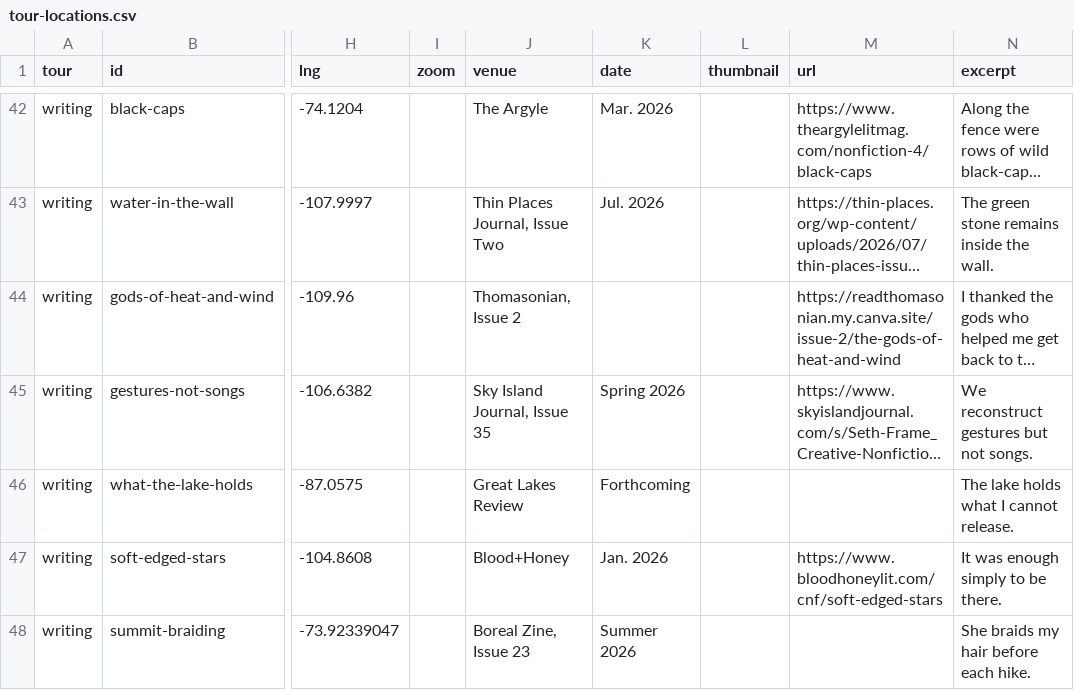
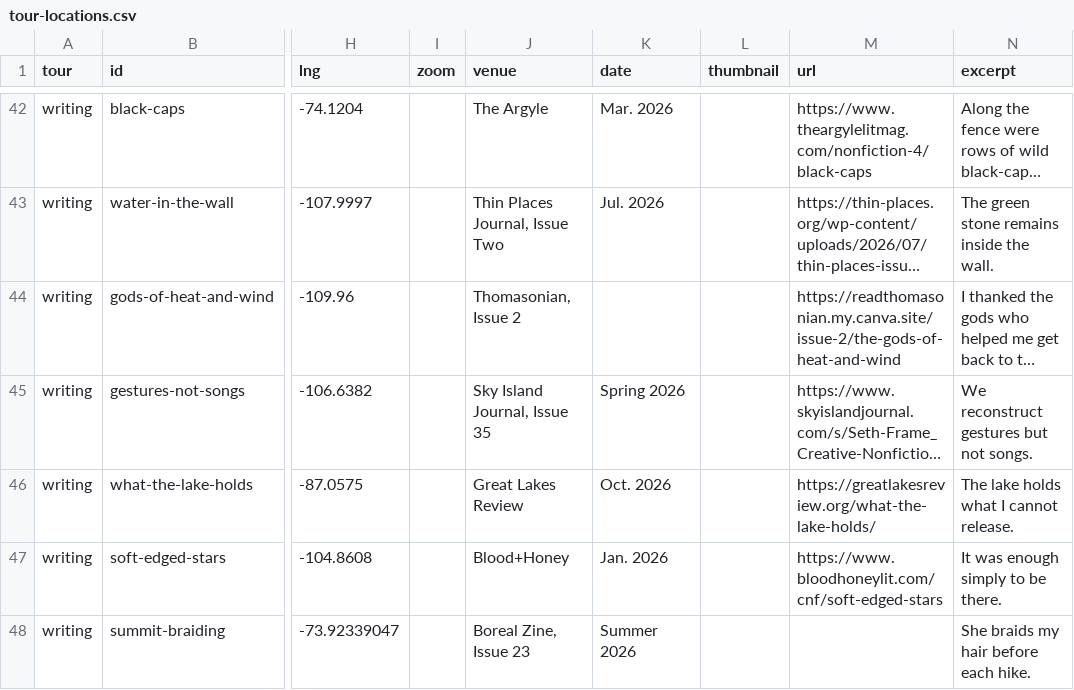
Before and after one commit to sframe938/SethFrame.github.io, a CSV file: data/tour-locations.csv, drawn as a sheet; only a part is shown, gaps mark what is left out; long unchanged cells end in …; the diff names each change by its address in the sheet, - before the commit and + after, or states it on an @@ line.

Commit message:
GLR Link and date

```diff
--- a/data/tour-locations.csv
+++ b/data/tour-locations.csv
-K46 (date): Forthcoming
+K46 (date): Oct. 2026
-M46 (url): (empty)
+M46 (url): https://greatlakesreview.org/what-the-lake-holds/
```
